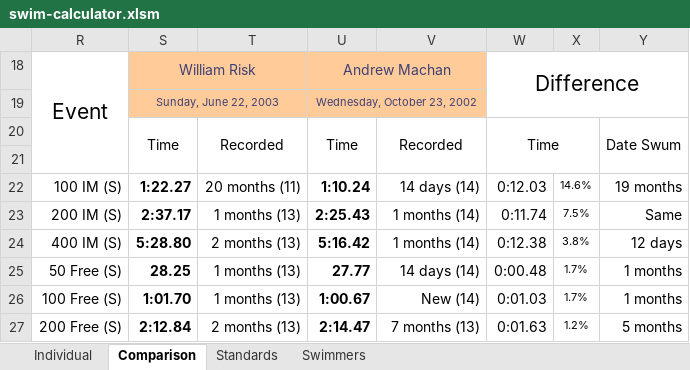
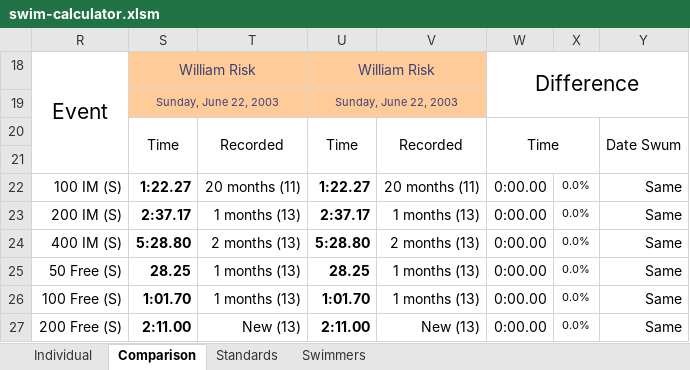
Before and after one commit to Subject2Risk/swim-report, an Excel workbook: swim-calculator.xlsm, sheet Comparison, drawn as a sheet; only a part is shown; values as stored, in another font and other column widths than the file's, no borders; conditional formats not drawn; the diff covers the shown part only; the diff names each change by its address in the sheet, - before the commit and + after, or states it on an @@ line.

Commit message:
Print formatting.

```diff
--- a/swim-calculator.xlsm (sheet Comparison)
+++ b/swim-calculator.xlsm (sheet Comparison)
-U18: Andrew Machan
+U18: William Risk
-U19: Wednesday, October 23, 2002
+U19: Sunday, June 22, 2003
-U22: 1:10.24
+U22: 1:22.27
-V22: 14 days (14)
+V22: 20 months (11)
-W22: 0:12.03
+W22: 0:00.00
-X22: 14.6%
+X22: 0.0%
-Y22: 19 months
+Y22: Same
-U23: 2:25.43
+U23: 2:37.17
-V23: 1 months (14)
+V23: 1 months (13)
-W23: 0:11.74
+W23: 0:00.00
-X23: 7.5%
+X23: 0.0%
-U24: 5:16.42
+U24: 5:28.80
-V24: 1 months (14)
+V24: 2 months (13)
-W24: 0:12.38
+W24: 0:00.00
-X24: 3.8%
+X24: 0.0%
-Y24: 12 days
+Y24: Same
-U25: 27.77
+U25: 28.25
-V25: 14 days (14)
+V25: 1 months (13)
-W25: 0:00.48
+W25: 0:00.00
-X25:X26: 1.7%
+X25:X26: 0.0%
-Y25:Y26: 1 months
+Y25:Y26: Same
-U26: 1:00.67
+U26: 1:01.70
-V26: New (14)
+V26: 1 months (13)
-W26: 0:01.03
+W26: 0:00.00
-S27: 2:12.84
+S27: 2:11.00
-T27: 2 months (13)
+T27: New (13)
-U27: 2:14.47
+U27: 2:11.00
-V27: 7 months (13)
+V27: New (13)
-W27: 0:01.63
+W27: 0:00.00
-X27: 1.2%
+X27: 0.0%
-Y27: 5 months
+Y27: Same
```
Also changed, not shown: 157 edited cells elsewhere in this sheet, sheet Individual, hidden cells.
